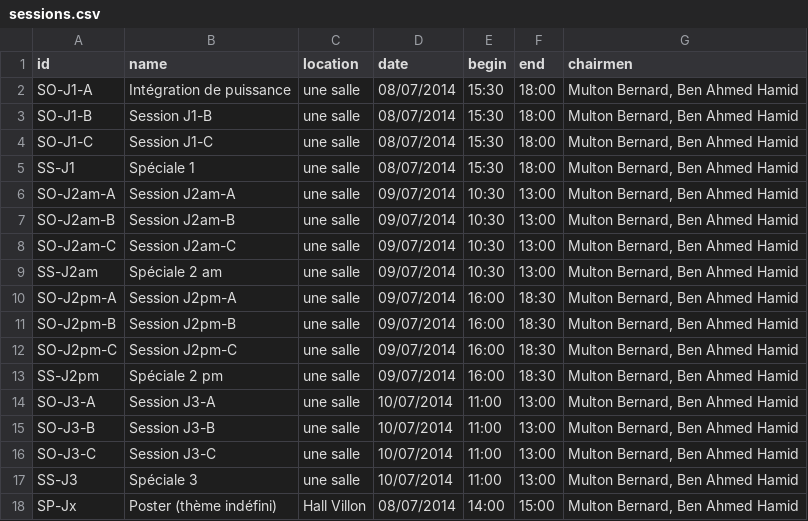
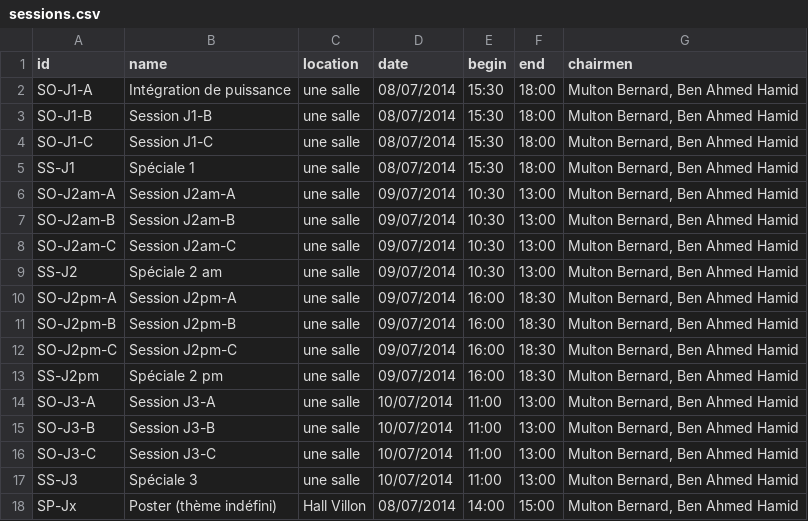
Before and after one commit to pierre-haessig/proceedings-generator, a CSV file: SGE2014_data/sessions.csv, drawn as a sheet.

Commit message:
template for a crude list of sessions

```diff
--- a/SGE2014_data/sessions.csv
+++ b/SGE2014_data/sessions.csv
@@ -8,3 +8,3 @@ SO-J2am-B,Session J2am-B,une salle,09/07/2014,10:30,13:00,"Multon Bernard, Ben A
 SO-J2am-C,Session J2am-C,une salle,09/07/2014,10:30,13:00,"Multon Bernard, Ben Ahmed Hamid"
-SS-J2am,Spéciale 2 am,une salle,09/07/2014,10:30,13:00,"Multon Bernard, Ben Ahmed Hamid"
+SS-J2,Spéciale 2 am,une salle,09/07/2014,10:30,13:00,"Multon Bernard, Ben Ahmed Hamid"
 SO-J2pm-A,Session J2pm-A,une salle,09/07/2014,16:00,18:30,"Multon Bernard, Ben Ahmed Hamid"
```
Also changed, not shown: 2 other files.
